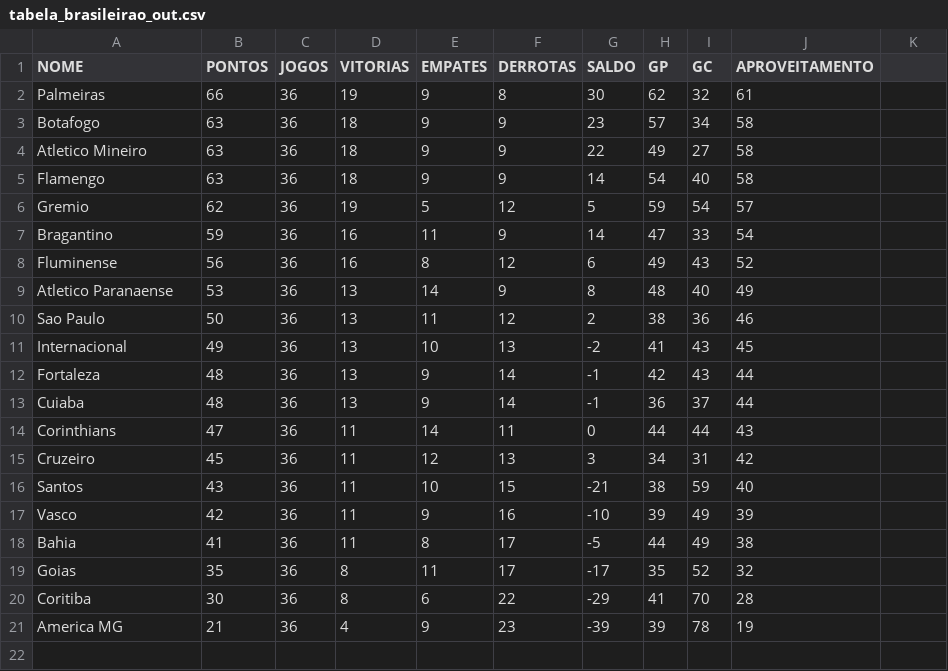
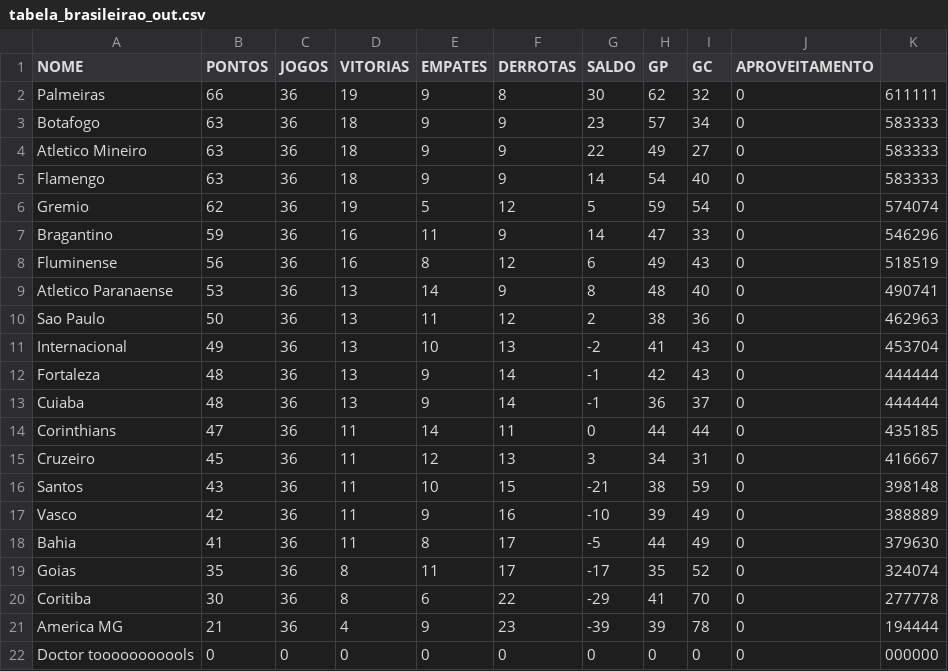
Before and after one commit to GodoiTheCreator/brasfoot, a CSV file: src/arquivostabelas/tabela_brasileirao_out.csv, drawn as a sheet.

Commit message:
Adicionando salvar tabela

```diff
--- a/src/arquivostabelas/tabela_brasileirao_out.csv
+++ b/src/arquivostabelas/tabela_brasileirao_out.csv
@@ -1,21 +1,22 @@
 NOME,PONTOS,JOGOS,VITORIAS,EMPATES,DERROTAS,SALDO,GP,GC,APROVEITAMENTO
-Palmeiras,66,36,19,9,8,30,62,32,61
-Botafogo,63,36,18,9,9,23,57,34,58
-Atletico Mineiro,63,36,18,9,9,22,49,27,58
-Flamengo,63,36,18,9,9,14,54,40,58
-Gremio,62,36,19,5,12,5,59,54,57
-Bragantino,59,36,16,11,9,14,47,33,54
-Fluminense,56,36,16,8,12,6,49,43,52
-Atletico Paranaense,53,36,13,14,9,8,48,40,49
-Sao Paulo,50,36,13,11,12,2,38,36,46
-Internacional,49,36,13,10,13,-2,41,43,45
-Fortaleza,48,36,13,9,14,-1,42,43,44
-Cuiaba,48,36,13,9,14,-1,36,37,44
-Corinthians,47,36,11,14,11,0,44,44,43
-Cruzeiro,45,36,11,12,13,3,34,31,42
-Santos,43,36,11,10,15,-21,38,59,40
-Vasco,42,36,11,9,16,-10,39,49,39
-Bahia,41,36,11,8,17,-5,44,49,38
-Goias,35,36,8,11,17,-17,35,52,32
-Coritiba,30,36,8,6,22,-29,41,70,28
-America MG,21,36,4,9,23,-39,39,78,19
+Palmeiras,66,36,19,9,8,30,62,32,0,611111
+Botafogo,63,36,18,9,9,23,57,34,0,583333
+Atletico Mineiro,63,36,18,9,9,22,49,27,0,583333
+Flamengo,63,36,18,9,9,14,54,40,0,583333
+Gremio,62,36,19,5,12,5,59,54,0,574074
+Bragantino,59,36,16,11,9,14,47,33,0,546296
+Fluminense,56,36,16,8,12,6,49,43,0,518519
+Atletico Paranaense,53,36,13,14,9,8,48,40,0,490741
+Sao Paulo,50,36,13,11,12,2,38,36,0,462963
+Internacional,49,36,13,10,13,-2,41,43,0,453704
+Fortaleza,48,36,13,9,14,-1,42,43,0,444444
+Cuiaba,48,36,13,9,14,-1,36,37,0,444444
+Corinthians,47,36,11,14,11,0,44,44,0,435185
+Cruzeiro,45,36,11,12,13,3,34,31,0,416667
+Santos,43,36,11,10,15,-21,38,59,0,398148
+Vasco,42,36,11,9,16,-10,39,49,0,388889
+Bahia,41,36,11,8,17,-5,44,49,0,379630
+Goias,35,36,8,11,17,-17,35,52,0,324074
+Coritiba,30,36,8,6,22,-29,41,70,0,277778
+America MG,21,36,4,9,23,-39,39,78,0,194444
+Doctor tooooooooools,0,0,0,0,0,0,0,0,0,000000
```
Also changed, not shown: 3 other files.
